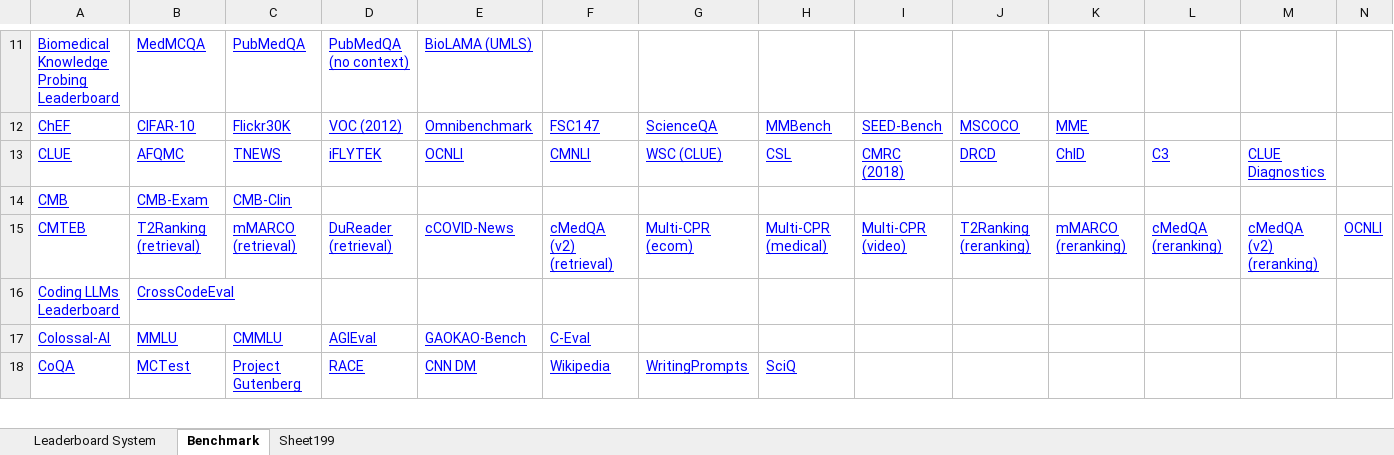
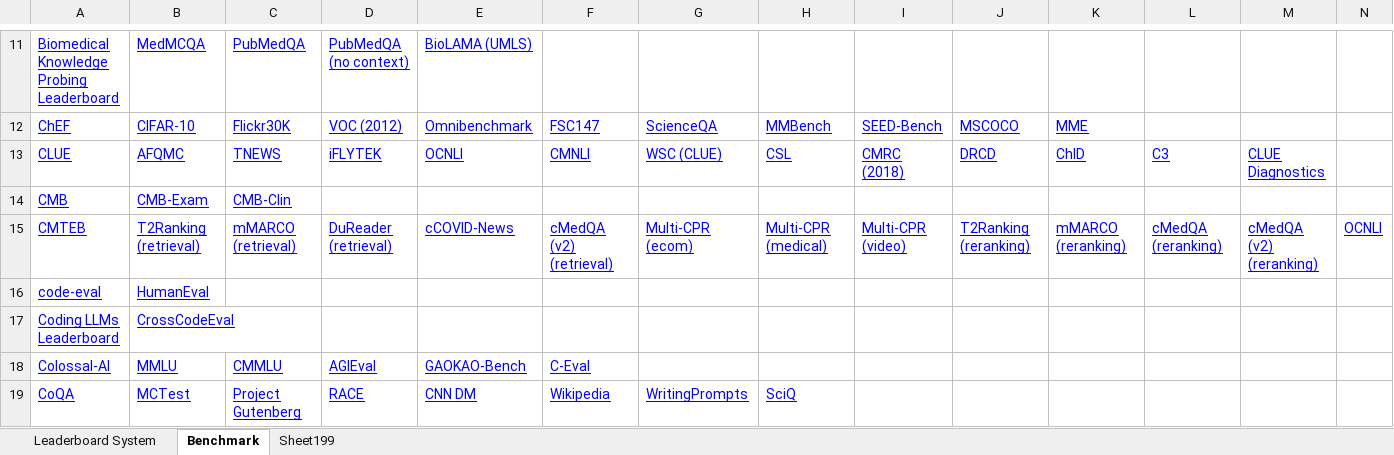
Before and after one commit to zhimin-z/Foundation-Model-Leaderboard-Survey, an Excel workbook: meta/paper1/Foundation Model Leaderboard Systems.xlsx, sheet Benchmark, drawn as a sheet; only a part is shown, gaps mark what is left out; values as stored, in another font and other column widths than the file's, no borders; charts and pictures not drawn; rows hold the shown columns only; the diff covers the shown part only; the diff names each change by its address in the sheet, - before the commit and + after, or states it on an @@ line.

```diff
--- a/meta/paper1/Foundation Model Leaderboard Systems.xlsx (sheet Benchmark)
+++ b/meta/paper1/Foundation Model Leaderboard Systems.xlsx (sheet Benchmark)
+row 16: code-eval | HumanEval
```
Also changed, not shown: 3 added rows, 1 moved row and 9 edited cells elsewhere in this sheet, sheet Leaderboard System, hidden cells.
